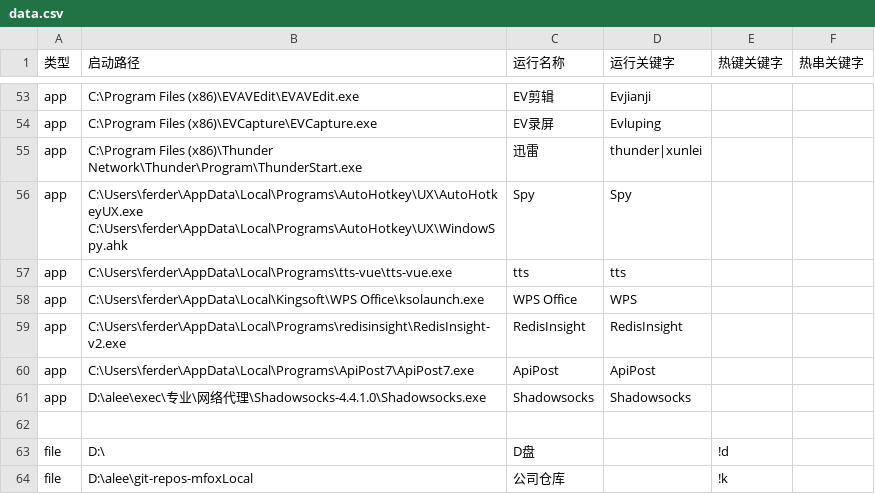
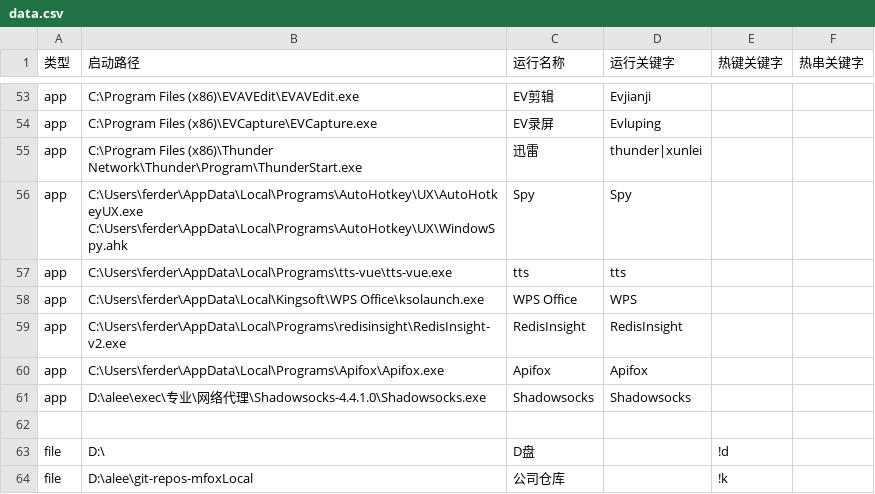
Before and after one commit to acc8226/jiejian, a CSV file: data.csv, drawn as a sheet; only a part is shown, gaps mark what is left out.

```diff
--- a/data.csv
+++ b/data.csv
@@ -59,3 +59,3 @@ app,C:\Users\ferder\AppData\Local\Kingsoft\WPS Office\ksolaunch.exe,WPS Office,W
 app,C:\Users\ferder\AppData\Local\Programs\redisinsight\RedisInsight-v2.exe,RedisInsight,RedisInsight,,
-app,C:\Users\ferder\AppData\Local\Programs\ApiPost7\ApiPost7.exe,ApiPost,ApiPost,,
+app,C:\Users\ferder\AppData\Local\Programs\Apifox\Apifox.exe,Apifox,Apifox,,
 app,D:\alee\exec\专业\网络代理\Shadowsocks-4.4.1.0\Shadowsocks.exe,Shadowsocks,Shadowsocks,,
```
Also changed, not shown: app.csv, 9 other files.
